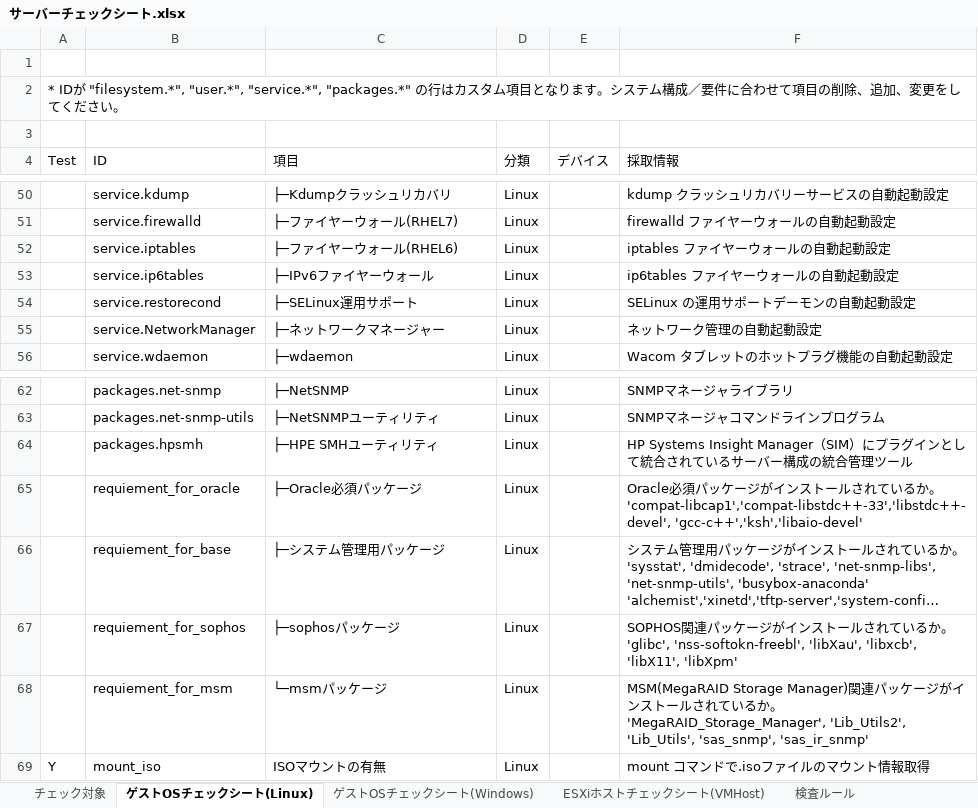
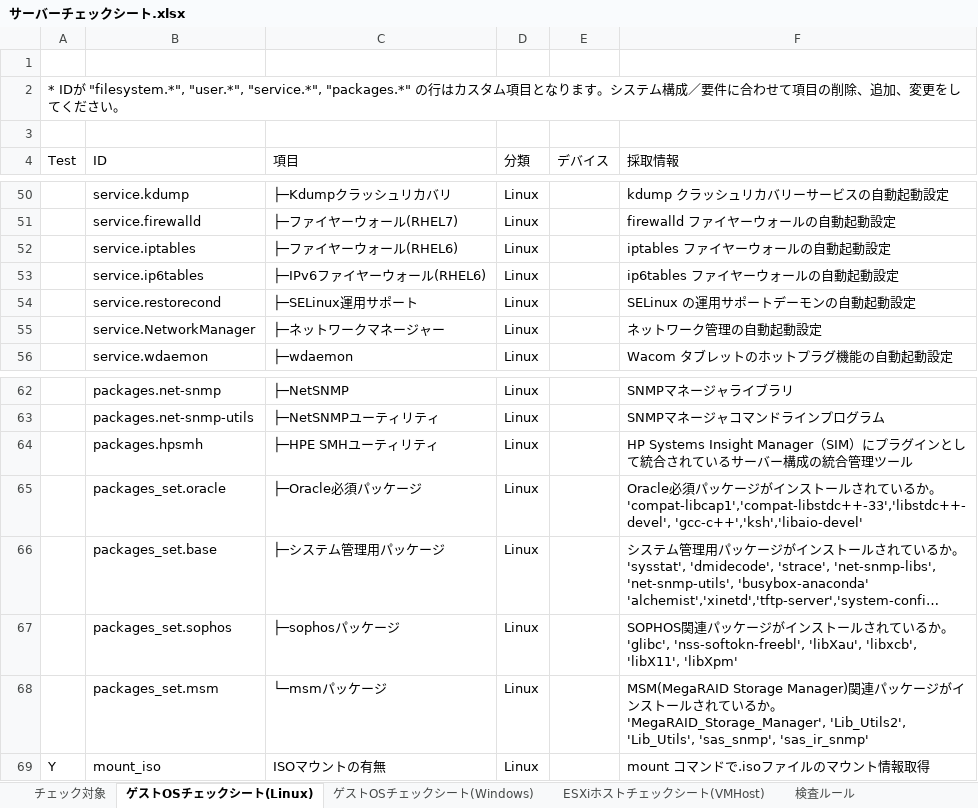
Before and after one commit to frsw3nr/gradle-server-acceptance, an Excel workbook: src/main/resources/root/jp/サーバーチェックシート.xlsx, sheet ゲストOSチェックシート(Linux), drawn as a sheet; only a part is shown, gaps mark what is left out; long unchanged cells end in …; values as stored, in another font and other column widths than the file's, no borders; the diff names each change by its address in the sheet, - before the commit and + after, or states it on an @@ line.

```diff
--- a/src/main/resources/root/jp/サーバーチェックシート.xlsx (sheet ゲストOSチェックシート(Linux))
+++ b/src/main/resources/root/jp/サーバーチェックシート.xlsx (sheet ゲストOSチェックシート(Linux))
-C53 (項目): ├─IPv6ファイヤーウォール
+C53 (項目): ├─IPv6ファイヤーウォール(RHEL6)
-B65 (ID): requiement_for_oracle
+B65 (ID): packages_set.oracle
-B66 (ID): requiement_for_base
+B66 (ID): packages_set.base
-B67 (ID): requiement_for_sophos
+B67 (ID): packages_set.sophos
-B68 (ID): requiement_for_msm
+B68 (ID): packages_set.msm
```
Also changed, not shown: 3 other files.
